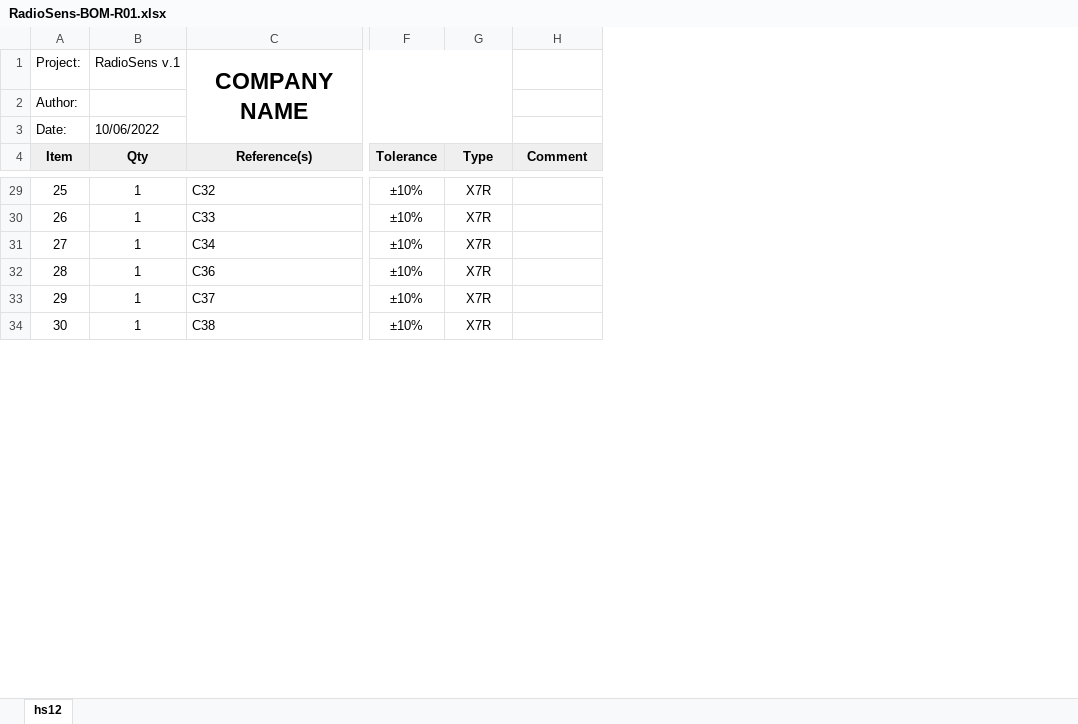
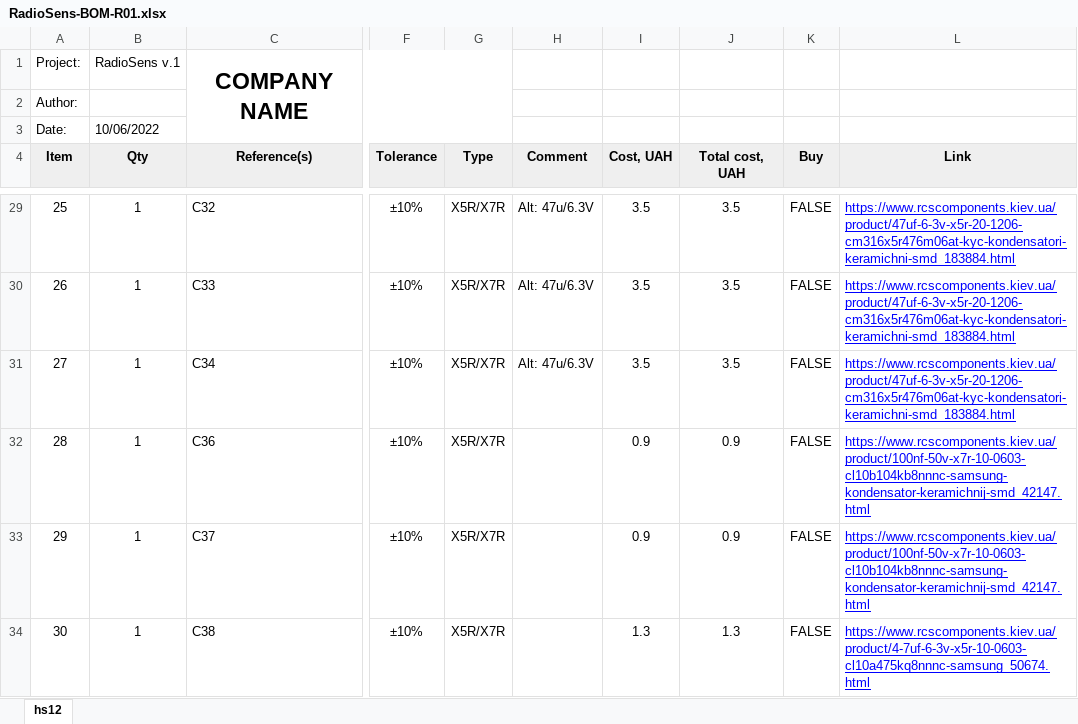
Before and after one commit to Egoruch/HC12, an Excel workbook: kicad/bom/RadioSens-BOM-R01.xlsx, sheet hs12, drawn as a sheet; only a part is shown, gaps mark what is left out; values as stored, in another font and other column widths than the file's, no borders; charts and pictures and conditional formats not drawn; the diff covers the shown part only; the diff names each change by its address in the sheet, - before the commit and + after, or states it on an @@ line.

```diff
--- a/kicad/bom/RadioSens-BOM-R01.xlsx (sheet hs12)
+++ b/kicad/bom/RadioSens-BOM-R01.xlsx (sheet hs12)
+column I (Cost, UAH), rows 29-34: 3.5 | 3.5 | 3.5 | 0.9 | 0.9 | 1.3
+column J (Total cost, UAH), rows 29-34: 3.5 | 3.5 | 3.5 | 0.9 | 0.9 | 1.3
+column K (Buy), rows 29-34: all FALSE
+column L (Link), rows 29-34: https://www.rcscomponents.kiev.ua/product/47uf-6-3v-x5r-20-1206-cm316x5r476m06at-kyc-kondensatori-keramichni-smd_183884.html | https://www.rcscomponents.kiev.ua/product/47uf-6-3v-x5r-20-1206-cm316x5r476m06at-kyc-kondensatori-keramichni-smd_183884.html | https://www.rcscomponents.kiev.ua/product/47uf-6-3v-x5r-20-1206-cm316x5r476m06at-kyc-kondensatori-keramichni-smd_183884.html | https://www.rcscomponents.kiev.ua/product/100nf-50v-x7r-10-0603-cl10b104kb8nnnc-samsung-kondensator-keramichnij-smd_42147.html | https://www.rcscomponents.kiev.ua/product/100nf-50v-x7r-10-0603-cl10b104kb8nnnc-samsung-kondensator-keramichnij-smd_42147.html | https://www.rcscomponents.kiev.ua/product/4-7uf-6-3v-x5r-10-0603-cl10a475kq8nnnc-samsung_50674.html
-G29:G34 (Type): X7R
+G29:G34 (Type): X5R/X7R
-H29:H31 (Comment): (empty)
+H29:H31 (Comment): Alt: 47u/6.3V
```
Also changed, not shown: 1 added row, 40 edited cells and cell formats elsewhere in this sheet, 25 other files.
